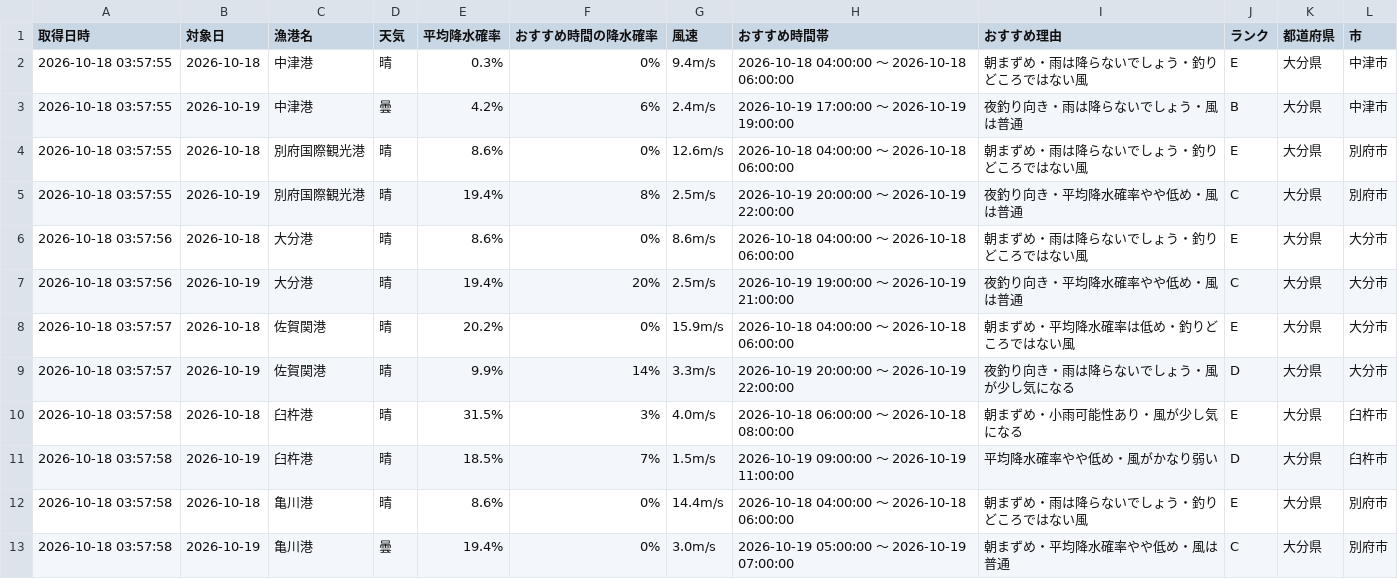
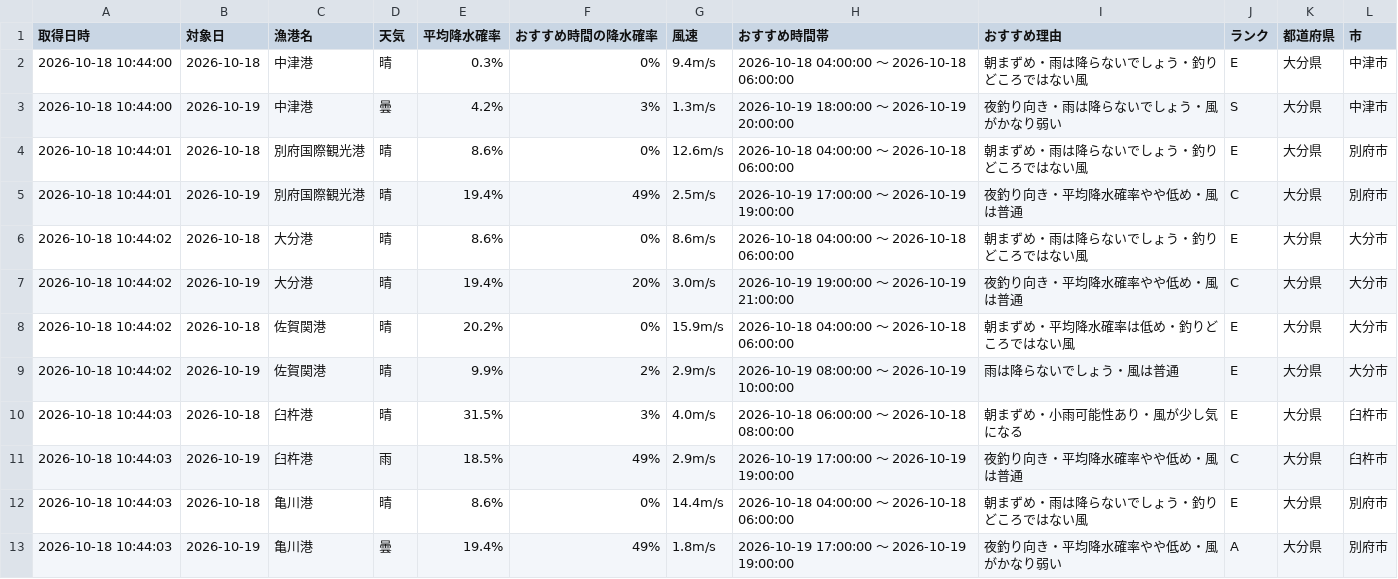
Before and after one commit to Naoya-ya-man/oita-fishing-dashboard, a CSV file: fishing_weather.csv, drawn as a sheet.

```diff
--- a/fishing_weather.csv
+++ b/fishing_weather.csv
@@ -1,13 +1,13 @@
 取得日時,対象日,漁港名,天気,平均降水確率,おすすめ時間の降水確率,風速,おすすめ時間帯,おすすめ理由,ランク,都道府県,市
-2026-10-18 03:57:55,2026-10-18,中津港,晴,0.3%,0%,9.4m/s,2026-10-18 04:00:00 ～ 2026-10-18 06:00:00,朝まずめ・雨は降らないでしょう・釣りどころではない風,E,大分県,中津市
-2026-10-18 03:57:55,2026-10-19,中津港,曇,4.2%,6%,2.4m/s,2026-10-19 17:00:00 ～ 2026-10-19 19:00:00,夜釣り向き・雨は降らないでしょう・風は普通,B,大分県,中津市
-2026-10-18 03:57:55,2026-10-18,別府国際観光港,晴,8.6%,0%,12.6m/s,2026-10-18 04:00:00 ～ 2026-10-18 06:00:00,朝まずめ・雨は降らないでしょう・釣りどころではない風,E,大分県,別府市
-2026-10-18 03:57:55,2026-10-19,別府国際観光港,晴,19.4%,8%,2.5m/s,2026-10-19 20:00:00 ～ 2026-10-19 22:00:00,夜釣り向き・平均降水確率やや低め・風は普通,C,大分県,別府市
-2026-10-18 03:57:56,2026-10-18,大分港,晴,8.6%,0%,8.6m/s,2026-10-18 04:00:00 ～ 2026-10-18 06:00:00,朝まずめ・雨は降らないでしょう・釣りどころではない風,E,大分県,大分市
-2026-10-18 03:57:56,2026-10-19,大分港,晴,19.4%,20%,2.5m/s,2026-10-19 19:00:00 ～ 2026-10-19 21:00:00,夜釣り向き・平均降水確率やや低め・風は普通,C,大分県,大分市
-2026-10-18 03:57:57,2026-10-18,佐賀関港,晴,20.2%,0%,15.9m/s,2026-10-18 04:00:00 ～ 2026-10-18 06:00:00,朝まずめ・平均降水確率は低め・釣りどころではない風,E,大分県,大分市
-2026-10-18 03:57:57,2026-10-19,佐賀関港,晴,9.9%,14%,3.3m/s,2026-10-19 20:00:00 ～ 2026-10-19 22:00:00,夜釣り向き・雨は降らないでしょう・風が少し気になる,D,大分県,大分市
-2026-10-18 03:57:58,2026-10-18,臼杵港,晴,31.5%,3%,4.0m/s,2026-10-18 06:00:00 ～ 2026-10-18 08:00:00,朝まずめ・小雨可能性あり・風が少し気になる,E,大分県,臼杵市
-2026-10-18 03:57:58,2026-10-19,臼杵港,晴,18.5%,7%,1.5m/s,2026-10-19 09:00:00 ～ 2026-10-19 11:00:00,平均降水確率やや低め・風がかなり弱い,D,大分県,臼杵市
-2026-10-18 03:57:58,2026-10-18,亀川港,晴,8.6%,0%,14.4m/s,2026-10-18 04:00:00 ～ 2026-10-18 06:00:00,朝まずめ・雨は降らないでしょう・釣りどころではない風,E,大分県,別府市
-2026-10-18 03:57:58,2026-10-19,亀川港,曇,19.4%,0%,3.0m/s,2026-10-19 05:00:00 ～ 2026-10-19 07:00:00,朝まずめ・平均降水確率やや低め・風は普通,C,大分県,別府市
+2026-10-18 10:44:00,2026-10-18,中津港,晴,0.3%,0%,9.4m/s,2026-10-18 04:00:00 ～ 2026-10-18 06:00:00,朝まずめ・雨は降らないでしょう・釣りどころではない風,E,大分県,中津市
+2026-10-18 10:44:00,2026-10-19,中津港,曇,4.2%,3%,1.3m/s,2026-10-19 18:00:00 ～ 2026-10-19 20:00:00,夜釣り向き・雨は降らないでしょう・風がかなり弱い,S,大分県,中津市
+2026-10-18 10:44:01,2026-10-18,別府国際観光港,晴,8.6%,0%,12.6m/s,2026-10-18 04:00:00 ～ 2026-10-18 06:00:00,朝まずめ・雨は降らないでしょう・釣りどころではない風,E,大分県,別府市
+2026-10-18 10:44:01,2026-10-19,別府国際観光港,晴,19.4%,49%,2.5m/s,2026-10-19 17:00:00 ～ 2026-10-19 19:00:00,夜釣り向き・平均降水確率やや低め・風は普通,C,大分県,別府市
+2026-10-18 10:44:02,2026-10-18,大分港,晴,8.6%,0%,8.6m/s,2026-10-18 04:00:00 ～ 2026-10-18 06:00:00,朝まずめ・雨は降らないでしょう・釣りどころではない風,E,大分県,大分市
+2026-10-18 10:44:02,2026-10-19,大分港,晴,19.4%,20%,3.0m/s,2026-10-19 19:00:00 ～ 2026-10-19 21:00:00,夜釣り向き・平均降水確率やや低め・風は普通,C,大分県,大分市
+2026-10-18 10:44:02,2026-10-18,佐賀関港,晴,20.2%,0%,15.9m/s,2026-10-18 04:00:00 ～ 2026-10-18 06:00:00,朝まずめ・平均降水確率は低め・釣りどころではない風,E,大分県,大分市
+2026-10-18 10:44:02,2026-10-19,佐賀関港,晴,9.9%,2%,2.9m/s,2026-10-19 08:00:00 ～ 2026-10-19 10:00:00,雨は降らないでしょう・風は普通,E,大分県,大分市
+2026-10-18 10:44:03,2026-10-18,臼杵港,晴,31.5%,3%,4.0m/s,2026-10-18 06:00:00 ～ 2026-10-18 08:00:00,朝まずめ・小雨可能性あり・風が少し気になる,E,大分県,臼杵市
+2026-10-18 10:44:03,2026-10-19,臼杵港,雨,18.5%,49%,2.9m/s,2026-10-19 17:00:00 ～ 2026-10-19 19:00:00,夜釣り向き・平均降水確率やや低め・風は普通,C,大分県,臼杵市
+2026-10-18 10:44:03,2026-10-18,亀川港,晴,8.6%,0%,14.4m/s,2026-10-18 04:00:00 ～ 2026-10-18 06:00:00,朝まずめ・雨は降らないでしょう・釣りどころではない風,E,大分県,別府市
+2026-10-18 10:44:03,2026-10-19,亀川港,曇,19.4%,49%,1.8m/s,2026-10-19 17:00:00 ～ 2026-10-19 19:00:00,夜釣り向き・平均降水確率やや低め・風がかなり弱い,A,大分県,別府市
```
